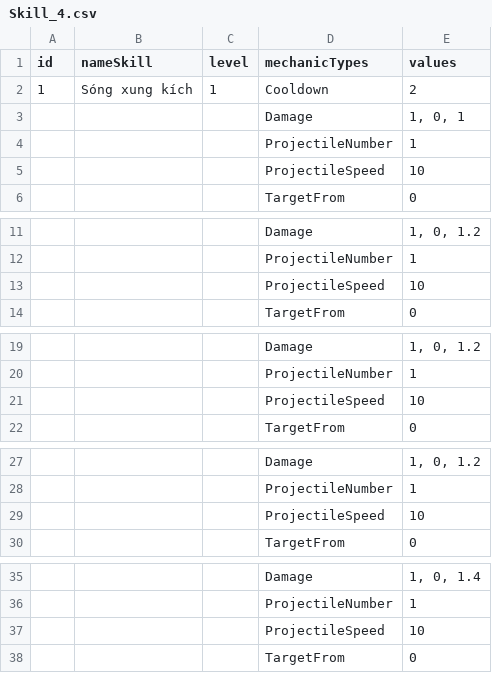
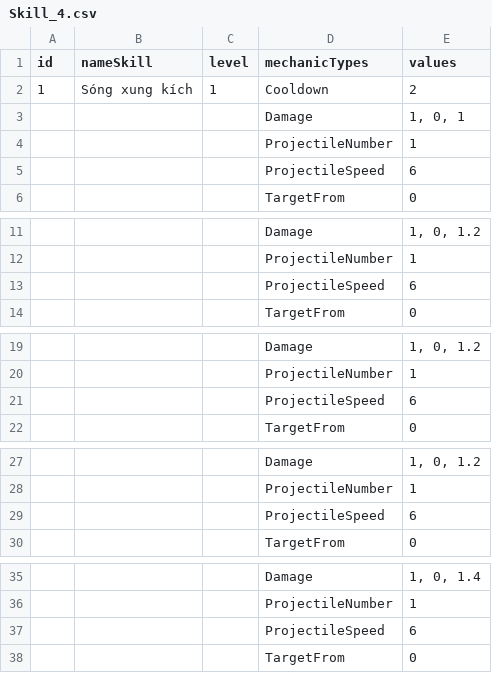
Before and after one commit to Giap2k4/survival, a CSV file: Assets/_Project/Csv/Feature/Skill/Skill_4.csv, drawn as a sheet; only a part is shown, gaps mark what is left out.

```diff
--- a/Assets/_Project/Csv/Feature/Skill/Skill_4.csv
+++ b/Assets/_Project/Csv/Feature/Skill/Skill_4.csv
@@ -4,3 +4,3 @@
 ,,,ProjectileNumber,1
-,,,ProjectileSpeed,10
+,,,ProjectileSpeed,6
 ,,,TargetFrom,0
@@ -12,3 +12,3 @@
 ,,,ProjectileNumber,1
-,,,ProjectileSpeed,10
+,,,ProjectileSpeed,6
 ,,,TargetFrom,0
@@ -20,3 +20,3 @@
 ,,,ProjectileNumber,1
-,,,ProjectileSpeed,10
+,,,ProjectileSpeed,6
 ,,,TargetFrom,0
@@ -28,3 +28,3 @@
 ,,,ProjectileNumber,1
-,,,ProjectileSpeed,10
+,,,ProjectileSpeed,6
 ,,,TargetFrom,0
@@ -36,3 +36,3 @@
 ,,,ProjectileNumber,1
-,,,ProjectileSpeed,10
+,,,ProjectileSpeed,6
 ,,,TargetFrom,0
```
Also changed, not shown: Assets/_Project/Csv/Feature/Skill/Skill_1.csv, 52 other files.
